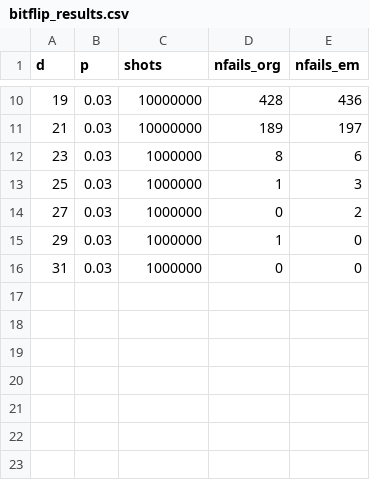
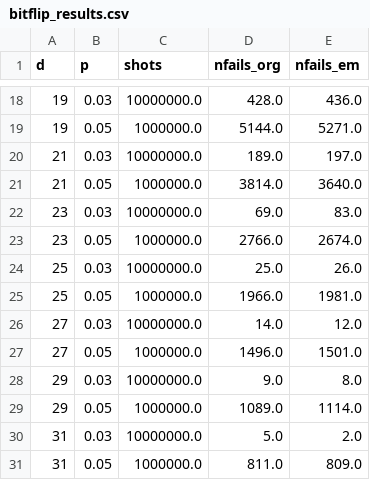
Before and after one commit to seokhyung-lee/color-code-stim, a CSV file: simulations/erasure_matcher_predecoding/bitflip_results.csv, drawn as a sheet; only a part is shown, gaps mark what is left out; the diff covers the shown part only.

```diff
--- a/simulations/erasure_matcher_predecoding/bitflip_results.csv
+++ b/simulations/erasure_matcher_predecoding/bitflip_results.csv
@@ -10,7 +18,14 @@ d,p,shots,nfails_org,nfails_em
-19,0.03,10000000,428,436
-21,0.03,10000000,189,197
-23,0.03,1000000,8,6
-25,0.03,1000000,1,3
-27,0.03,1000000,0,2
-29,0.03,1000000,1,0
-31,0.03,1000000,0,0
+19,0.03,10000000.0,428.0,436.0
+19,0.05,1000000.0,5144.0,5271.0
+21,0.03,10000000.0,189.0,197.0
+21,0.05,1000000.0,3814.0,3640.0
+23,0.03,10000000.0,69.0,83.0
+23,0.05,1000000.0,2766.0,2674.0
+25,0.03,10000000.0,25.0,26.0
+25,0.05,1000000.0,1966.0,1981.0
+27,0.03,10000000.0,14.0,12.0
+27,0.05,1000000.0,1496.0,1501.0
+29,0.03,10000000.0,9.0,8.0
+29,0.05,1000000.0,1089.0,1114.0
+31,0.03,10000000.0,5.0,2.0
+31,0.05,1000000.0,811.0,809.0
```
Also changed, not shown: 8 added rows and 24 edited cells elsewhere in this file, 1 other file.
